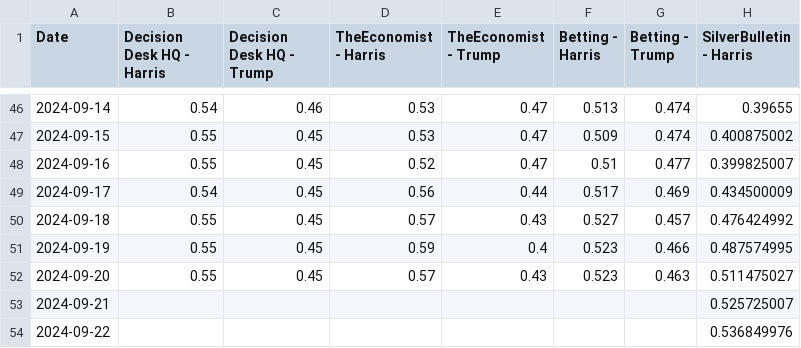
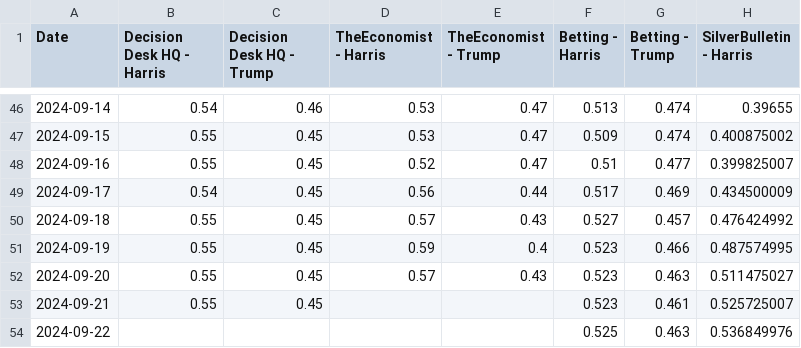
Before and after one commit to PaulMainwood/Election2024, a CSV file: aggregated_data_wide.csv, drawn as a sheet; only a part is shown, gaps mark what is left out; the diff names each change by its address in the sheet, - before the commit and + after, or states it on an @@ line.

```diff
--- a/aggregated_data_wide.csv
+++ b/aggregated_data_wide.csv
-B53 (Decision Desk HQ - Harris): (empty)
+B53 (Decision Desk HQ - Harris): 0.55
-C53 (Decision Desk HQ - Trump): (empty)
+C53 (Decision Desk HQ - Trump): 0.45
-F53 (Betting - Harris): (empty)
+F53 (Betting - Harris): 0.523
-G53 (Betting - Trump): (empty)
+G53 (Betting - Trump): 0.461
-F54 (Betting - Harris): (empty)
+F54 (Betting - Harris): 0.525
-G54 (Betting - Trump): (empty)
+G54 (Betting - Trump): 0.463
```
Also changed, not shown: ManualData.csv, aggregated_data.csv, 3 other files.
